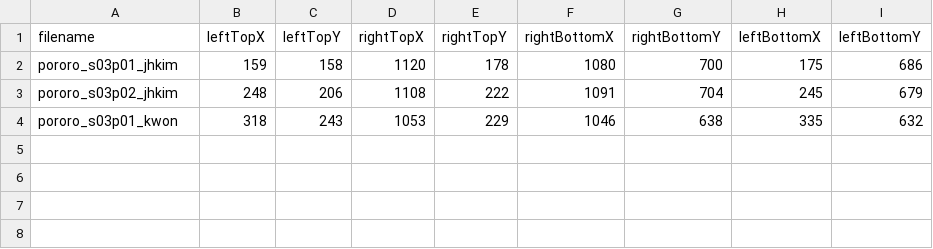
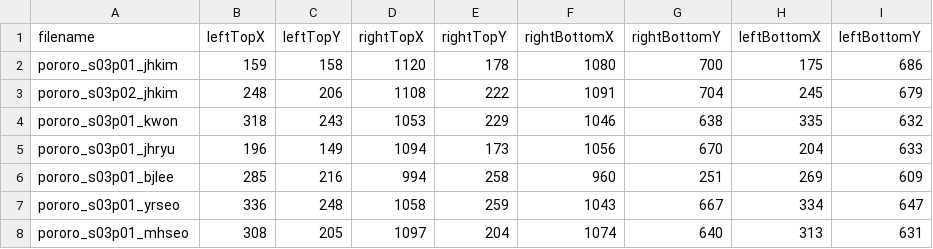
Before and after one commit to jnhwkim/Eye-Tracking, a TSV file: Pororo/raw/snapshot.tsv, drawn as a sheet; the diff names each change by its address in the sheet, - before the commit and + after, or states it on an @@ line.

Commit message:
Update data.
@TODO part2 fixations.

```diff
--- a/Pororo/raw/snapshot.tsv
+++ b/Pororo/raw/snapshot.tsv
+row 5: pororo_s03p01_jhryu | 196 | 149 | 1094 | 173 | 1056 | 670 | 204 | 633
+row 6: pororo_s03p01_bjlee | 285 | 216 | 994 | 258 | 960 | 251 | 269 | 609
+row 7: pororo_s03p01_yrseo | 336 | 248 | 1058 | 259 | 1043 | 667 | 334 | 647
+row 8: pororo_s03p01_mhseo | 308 | 205 | 1097 | 204 | 1074 | 640 | 313 | 631
```
Also changed, not shown: 21 other files.
